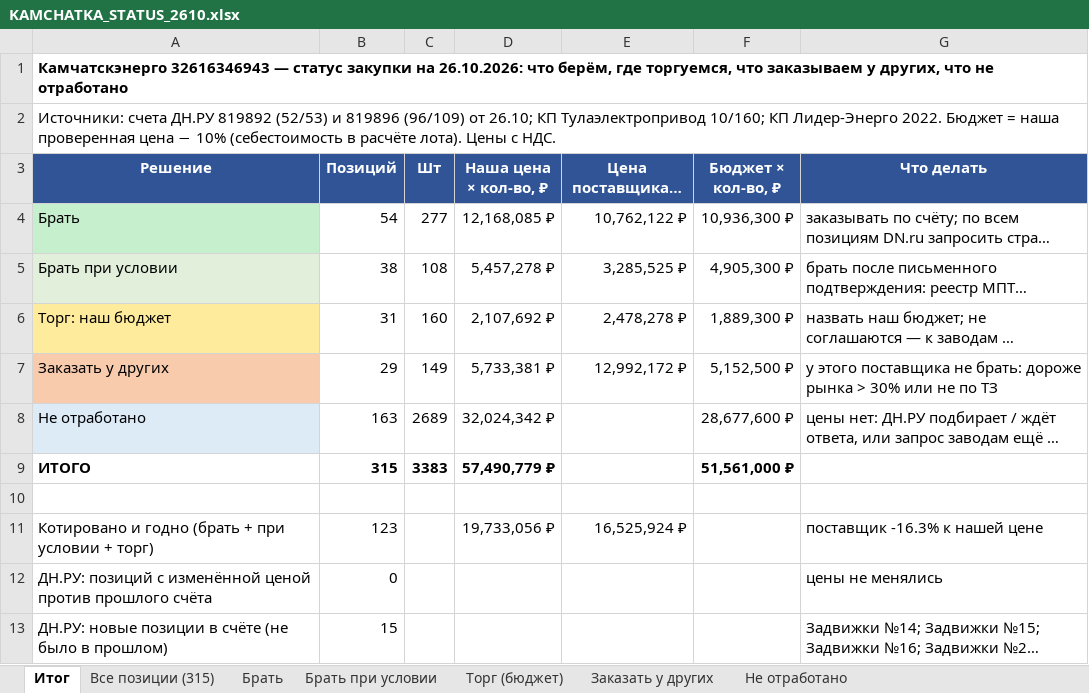
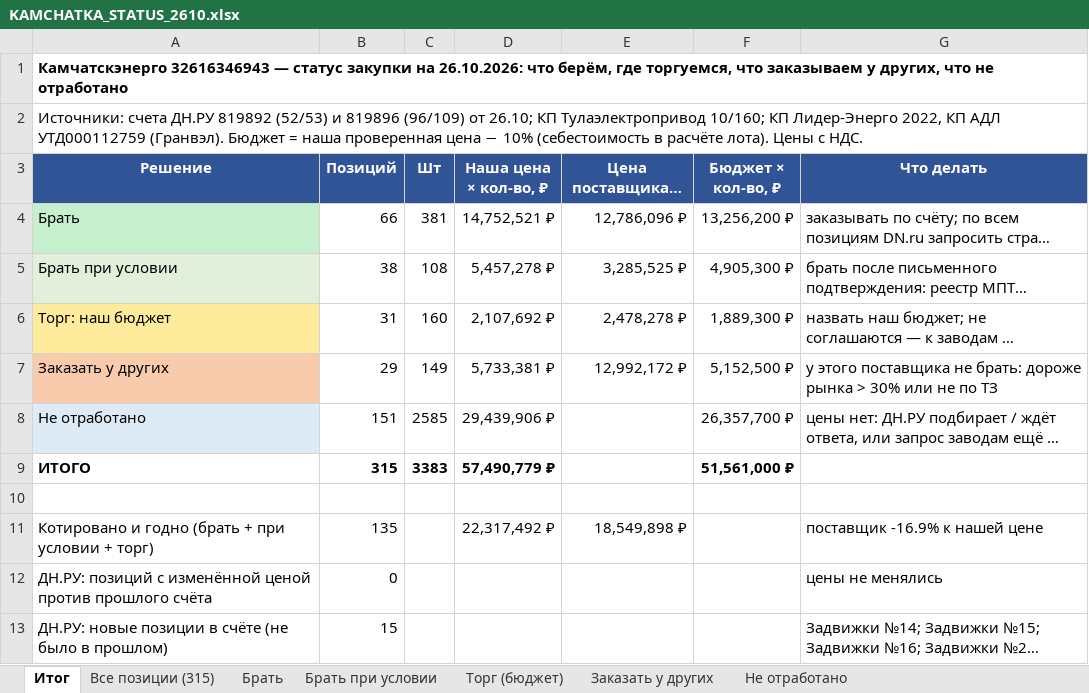
Before and after one commit to arorlov93/Tender-RUS-, an Excel workbook: KAMCHATKA_STATUS_2610.xlsx, sheet Итог, drawn as a sheet; only a part is shown; long unchanged cells end in …; values as stored, in another font and other column widths than the file's, no borders; the diff names each change by its address in the sheet, - before the commit and + after, or states it on an @@ line.

```diff
--- a/KAMCHATKA_STATUS_2610.xlsx (sheet Итог)
+++ b/KAMCHATKA_STATUS_2610.xlsx (sheet Итог)
-A2 (Решение): …КП Лидер-Энерго 2022. Бюджет =…
+A2 (Решение): …КП Лидер-Энерго 2022, КП АДЛ УТД000112759 (Гранвэл). Бюджет =…
-B4 (Позиций): 54
+B4 (Позиций): 66
-C4 (Шт): 277
+C4 (Шт): 381
-D4 (Наша цена × кол-во, ₽): 12,168,085 ₽
+D4 (Наша цена × кол-во, ₽): 14,752,521 ₽
-E4 (Цена поставщика × кол-во, ₽): 10,762,122 ₽
+E4 (Цена поставщика × кол-во, ₽): 12,786,096 ₽
-F4 (Бюджет × кол-во, ₽): 10,936,300 ₽
+F4 (Бюджет × кол-во, ₽): 13,256,200 ₽
-B8 (Позиций): 163
+B8 (Позиций): 151
-C8 (Шт): 2689
+C8 (Шт): 2585
-D8 (Наша цена × кол-во, ₽): 32,024,342 ₽
+D8 (Наша цена × кол-во, ₽): 29,439,906 ₽
-F8 (Бюджет × кол-во, ₽): 28,677,600 ₽
+F8 (Бюджет × кол-во, ₽): 26,357,700 ₽
-B11 (Позиций): 123
+B11 (Позиций): 135
-D11 (Наша цена × кол-во, ₽): 19,733,056 ₽
+D11 (Наша цена × кол-во, ₽): 22,317,492 ₽
-E11 (Цена поставщика × кол-во, ₽): 16,525,924 ₽
+E11 (Цена поставщика × кол-во, ₽): 18,549,898 ₽
-G11 (Что делать): поставщик -16.3% к нашей цене
+G11 (Что делать): поставщик -16.9% к нашей цене
```
Also changed, not shown: sheet Все позиции (315), sheet Брать, sheet Не отработано, 4 other files.
